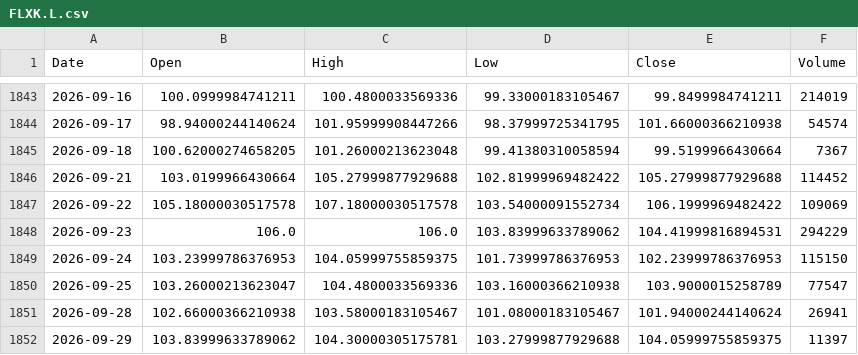
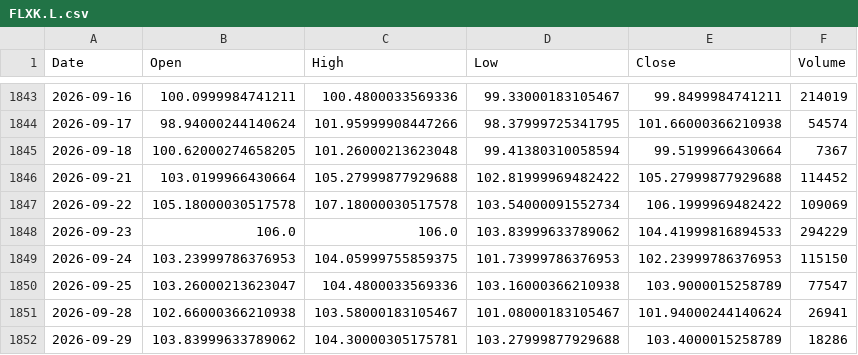
Before and after one commit to QuimEsc/ProvesInicials, a CSV file: dades_historiques/FLXK.L.csv, drawn as a sheet; only a part is shown, gaps mark what is left out.

```diff
--- a/dades_historiques/FLXK.L.csv
+++ b/dades_historiques/FLXK.L.csv
@@ -1847,3 +1847,3 @@ Date,Open,High,Low,Close,Volume
 2026-09-22,105.18000030517578,107.18000030517578,103.54000091552734,106.1999969482422,109069
-2026-09-23,106.0,106.0,103.83999633789062,104.41999816894531,294229
+2026-09-23,106.0,106.0,103.83999633789062,104.41999816894533,294229
 2026-09-24,103.23999786376953,104.05999755859375,101.73999786376953,102.23999786376953,115150
@@ -1851,2 +1851,2 @@ Date,Open,High,Low,Close,Volume
 2026-09-28,102.66000366210938,103.58000183105467,101.08000183105467,101.94000244140624,26941
-2026-09-29,103.83999633789062,104.30000305175781,103.27999877929688,104.05999755859375,11397
+2026-09-29,103.83999633789062,104.30000305175781,103.27999877929688,103.4000015258789,18286
```
Also changed, not shown: dades_historiques/BZ=F.csv, dades_historiques/ECBDFR.csv, 29 other files.
